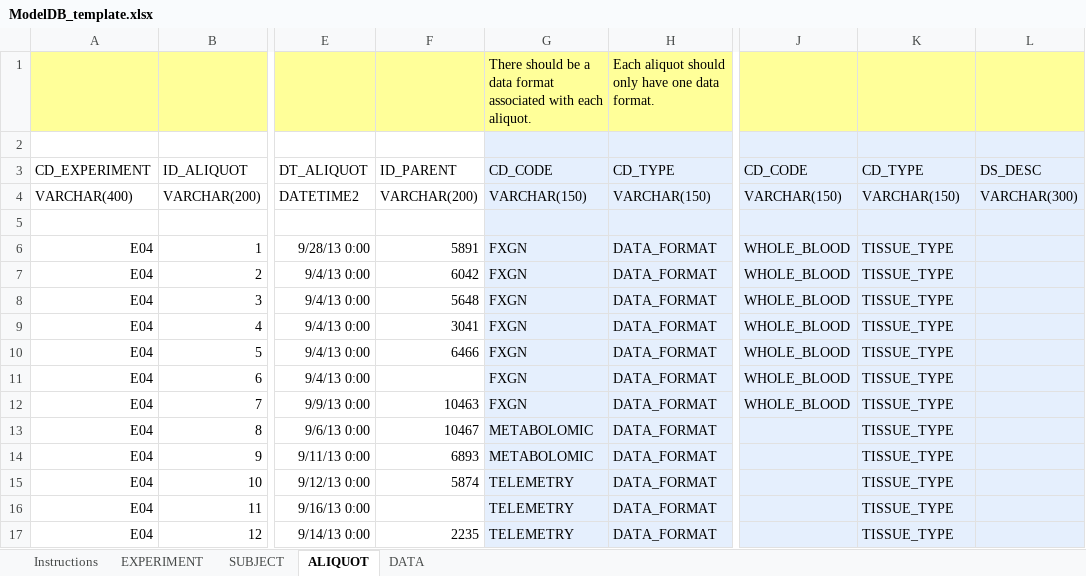
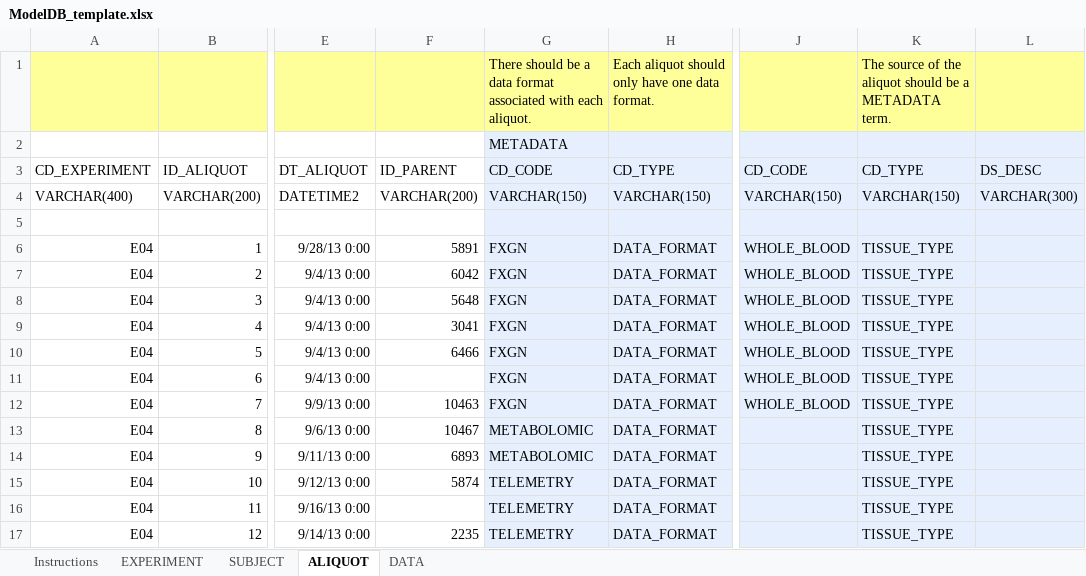
Before and after one commit to ModelDB/MATLAB, an Excel workbook: template/ModelDB_template.xlsx, sheet ALIQUOT, drawn as a sheet; only a part is shown, gaps mark what is left out; values as stored, in another font and other column widths than the file's, no borders; the diff names each change by its address in the sheet, - before the commit and + after, or states it on an @@ line.

```diff
--- a/template/ModelDB_template.xlsx (sheet ALIQUOT)
+++ b/template/ModelDB_template.xlsx (sheet ALIQUOT)
-K1: (empty)
+K1: The source of the aliquot should be a METADATA term.
-G2: (empty)
+G2: METADATA
```
Also changed, not shown: sheet SUBJECT, sheet DATA, sheet EXPERIMENT.
